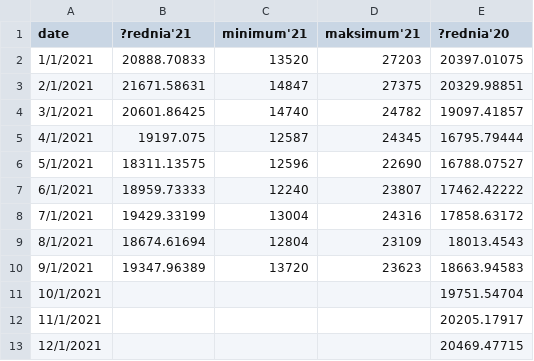
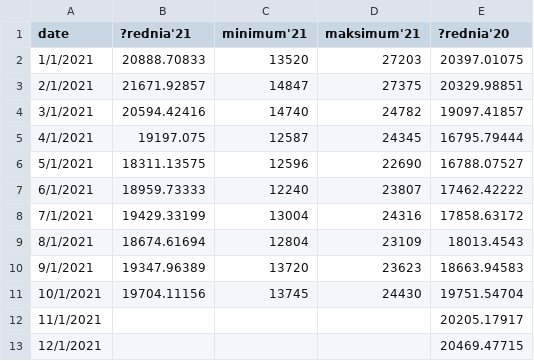
Before and after one commit to ForumEnergiiPL/miesiecznik, a CSV file: load.csv, drawn as a sheet.

Commit message:
Update load.csv

```diff
--- a/load.csv
+++ b/load.csv
@@ -2,4 +2,4 @@ date,?rednia'21,minimum'21,maksimum'21,?rednia'20
 1/1/2021,20888.70833,13520,27203,20397.01075
-2/1/2021,21671.58631,14847,27375,20329.98851
-3/1/2021,20601.86425,14740,24782,19097.41857
+2/1/2021,21671.92857,14847,27375,20329.98851
+3/1/2021,20594.42416,14740,24782,19097.41857
 4/1/2021,19197.075,12587,24345,16795.79444
@@ -10,3 +10,3 @@ date,?rednia'21,minimum'21,maksimum'21,?rednia'20
 9/1/2021,19347.96389,13720,23623,18663.94583
-10/1/2021,,,,19751.54704
+10/1/2021,19704.11156,13745,24430,19751.54704
 11/1/2021,,,,20205.17917
```
